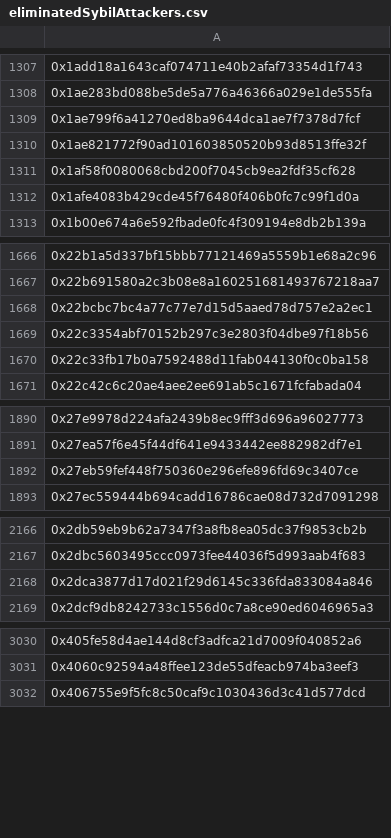
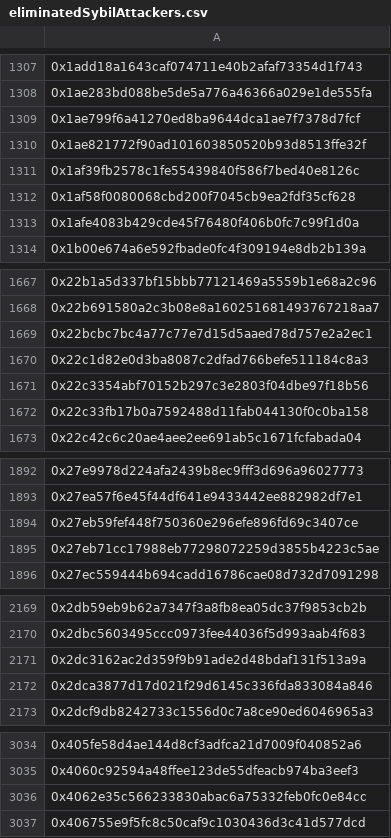
Before and after one commit to hop-protocol/hop-airdrop, a CSV file: src/data/eliminatedSybilAttackers.csv, drawn as a sheet; only a part is shown, gaps mark what is left out; the diff covers the shown part only; the diff names each change by its address in the sheet, - before the commit and + after, or states it on an @@ line.

```diff
--- a/src/data/eliminatedSybilAttackers.csv
+++ b/src/data/eliminatedSybilAttackers.csv
+row 1311: 0x1af39fb2578c1fe55439840f586f7bed40e8126c
+row 1670: 0x22c1d82e0d3ba8087c2dfad766befe511184c8a3
+row 1895: 0x27eb71cc17988eb77298072259d3855b4223c5ae
+row 2171: 0x2dc3162ac2d359f9b91ade2d48bdaf131f513a9a
+row 3036: 0x4062e35c566233830abac6a75332feb0fc0e84cc
```
Also changed, not shown: 15 added rows elsewhere in this file, 4 other files.
